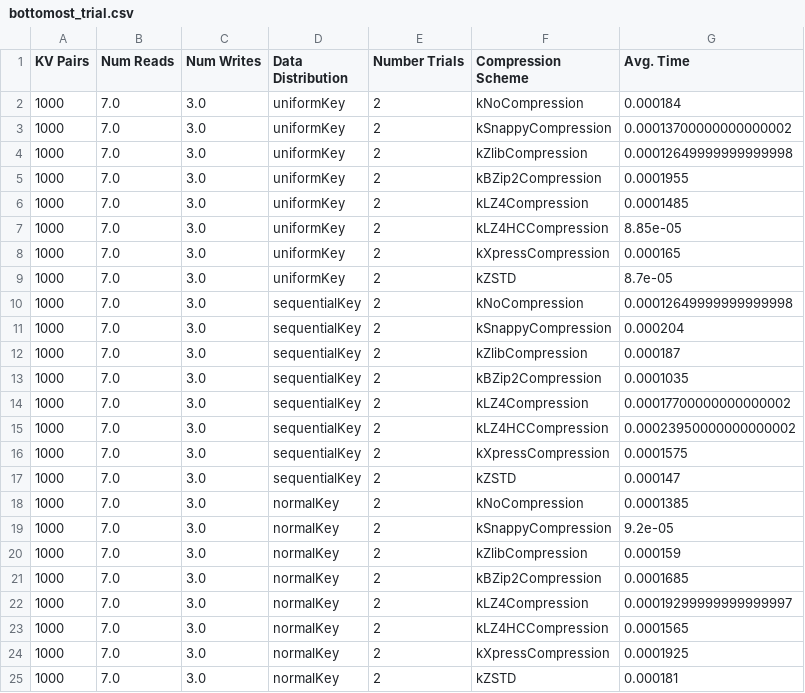
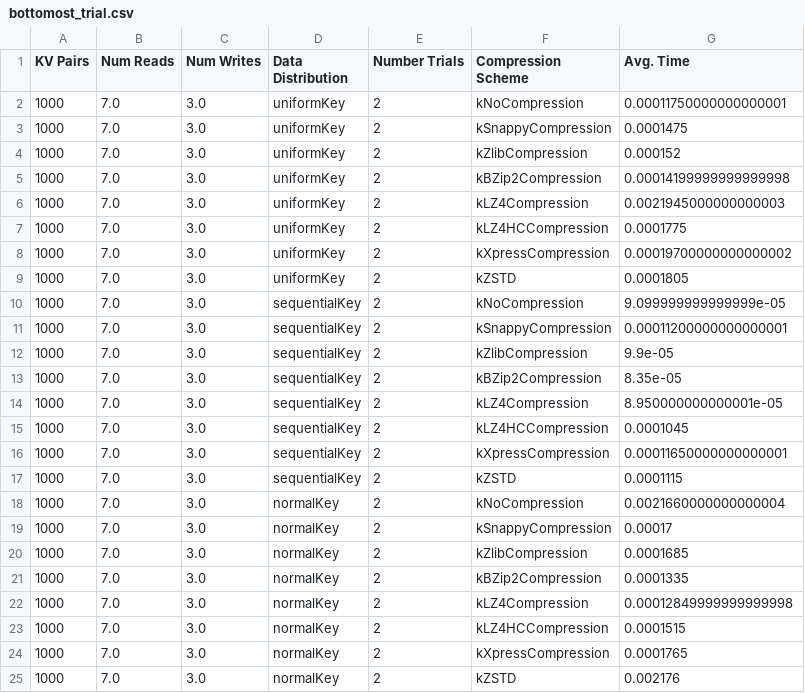
Before and after one commit to karthik6d/thesis, a CSV file: rocksdb/bottomost_trial.csv, drawn as a sheet.

```diff
--- a/rocksdb/bottomost_trial.csv
+++ b/rocksdb/bottomost_trial.csv
@@ -1,25 +1,25 @@
 KV Pairs,Num Reads,Num Writes,Data Distribution,Number Trials,Compression Scheme,Avg. Time
-1000,7.0,3.0,uniformKey,2,kNoCompression,0.000184
-1000,7.0,3.0,uniformKey,2,kSnappyCompression,0.00013700000000000002
-1000,7.0,3.0,uniformKey,2,kZlibCompression,0.00012649999999999998
-1000,7.0,3.0,uniformKey,2,kBZip2Compression,0.0001955
-1000,7.0,3.0,uniformKey,2,kLZ4Compression,0.0001485
-1000,7.0,3.0,uniformKey,2,kLZ4HCCompression,8.85e-05
-1000,7.0,3.0,uniformKey,2,kXpressCompression,0.000165
-1000,7.0,3.0,uniformKey,2,kZSTD,8.7e-05
-1000,7.0,3.0,sequentialKey,2,kNoCompression,0.00012649999999999998
-1000,7.0,3.0,sequentialKey,2,kSnappyCompression,0.000204
-1000,7.0,3.0,sequentialKey,2,kZlibCompression,0.000187
-1000,7.0,3.0,sequentialKey,2,kBZip2Compression,0.0001035
-1000,7.0,3.0,sequentialKey,2,kLZ4Compression,0.00017700000000000002
-1000,7.0,3.0,sequentialKey,2,kLZ4HCCompression,0.00023950000000000002
-1000,7.0,3.0,sequentialKey,2,kXpressCompression,0.0001575
-1000,7.0,3.0,sequentialKey,2,kZSTD,0.000147
-1000,7.0,3.0,normalKey,2,kNoCompression,0.0001385
-1000,7.0,3.0,normalKey,2,kSnappyCompression,9.2e-05
-1000,7.0,3.0,normalKey,2,kZlibCompression,0.000159
-1000,7.0,3.0,normalKey,2,kBZip2Compression,0.0001685
-1000,7.0,3.0,normalKey,2,kLZ4Compression,0.00019299999999999997
-1000,7.0,3.0,normalKey,2,kLZ4HCCompression,0.0001565
-1000,7.0,3.0,normalKey,2,kXpressCompression,0.0001925
-1000,7.0,3.0,normalKey,2,kZSTD,0.000181
+1000,7.0,3.0,uniformKey,2,kNoCompression,0.00011750000000000001
+1000,7.0,3.0,uniformKey,2,kSnappyCompression,0.0001475
+1000,7.0,3.0,uniformKey,2,kZlibCompression,0.000152
+1000,7.0,3.0,uniformKey,2,kBZip2Compression,0.00014199999999999998
+1000,7.0,3.0,uniformKey,2,kLZ4Compression,0.0021945000000000003
+1000,7.0,3.0,uniformKey,2,kLZ4HCCompression,0.0001775
+1000,7.0,3.0,uniformKey,2,kXpressCompression,0.00019700000000000002
+1000,7.0,3.0,uniformKey,2,kZSTD,0.0001805
+1000,7.0,3.0,sequentialKey,2,kNoCompression,9.099999999999999e-05
+1000,7.0,3.0,sequentialKey,2,kSnappyCompression,0.00011200000000000001
+1000,7.0,3.0,sequentialKey,2,kZlibCompression,9.9e-05
+1000,7.0,3.0,sequentialKey,2,kBZip2Compression,8.35e-05
+1000,7.0,3.0,sequentialKey,2,kLZ4Compression,8.950000000000001e-05
+1000,7.0,3.0,sequentialKey,2,kLZ4HCCompression,0.0001045
+1000,7.0,3.0,sequentialKey,2,kXpressCompression,0.00011650000000000001
+1000,7.0,3.0,sequentialKey,2,kZSTD,0.0001115
+1000,7.0,3.0,normalKey,2,kNoCompression,0.0021660000000000004
+1000,7.0,3.0,normalKey,2,kSnappyCompression,0.00017
+1000,7.0,3.0,normalKey,2,kZlibCompression,0.0001685
+1000,7.0,3.0,normalKey,2,kBZip2Compression,0.0001335
+1000,7.0,3.0,normalKey,2,kLZ4Compression,0.00012849999999999998
+1000,7.0,3.0,normalKey,2,kLZ4HCCompression,0.0001515
+1000,7.0,3.0,normalKey,2,kXpressCompression,0.0001765
+1000,7.0,3.0,normalKey,2,kZSTD,0.002176
```
Also changed, not shown: data/data1.csv, 2 other files.
